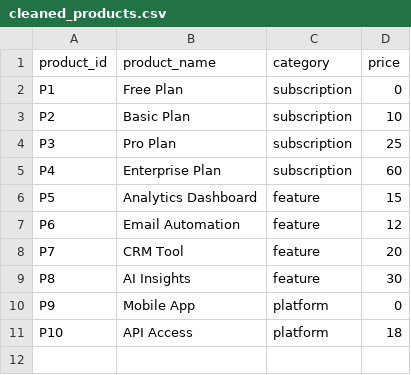
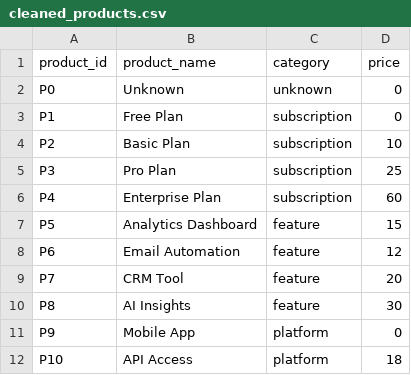
Before and after one commit to adityapatel14/FUNNEL-XRAY, a CSV file: data/processed/cleaned_products.csv, drawn as a sheet; the diff names each change by its address in the sheet, - before the commit and + after, or states it on an @@ line.

```diff
--- a/data/processed/cleaned_products.csv
+++ b/data/processed/cleaned_products.csv
+row 2: P0 | Unknown | unknown | 0
```
Also changed, not shown: data/processed/cleaned_users.csv, 4 other files.
